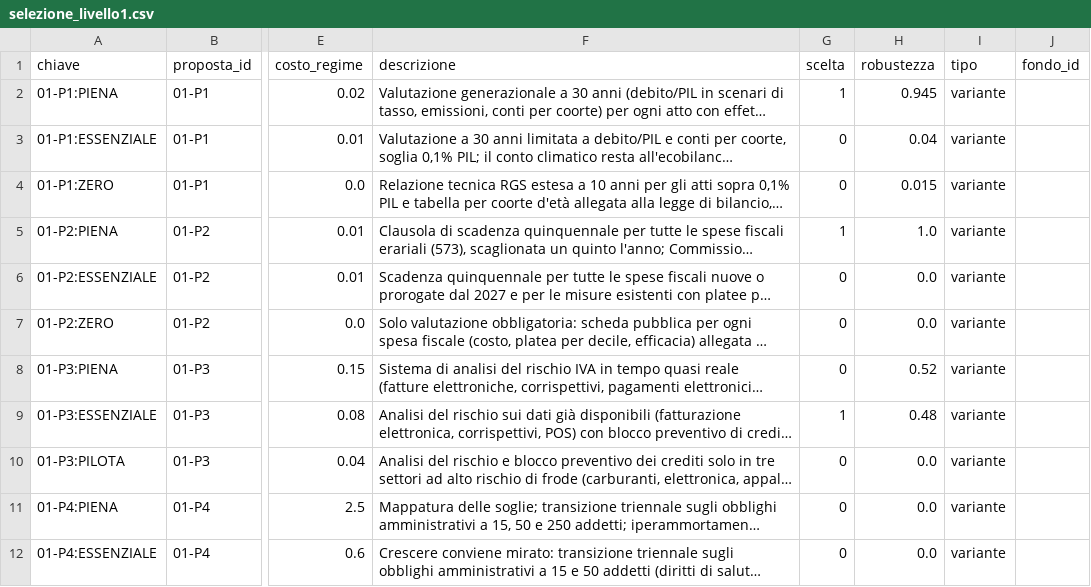
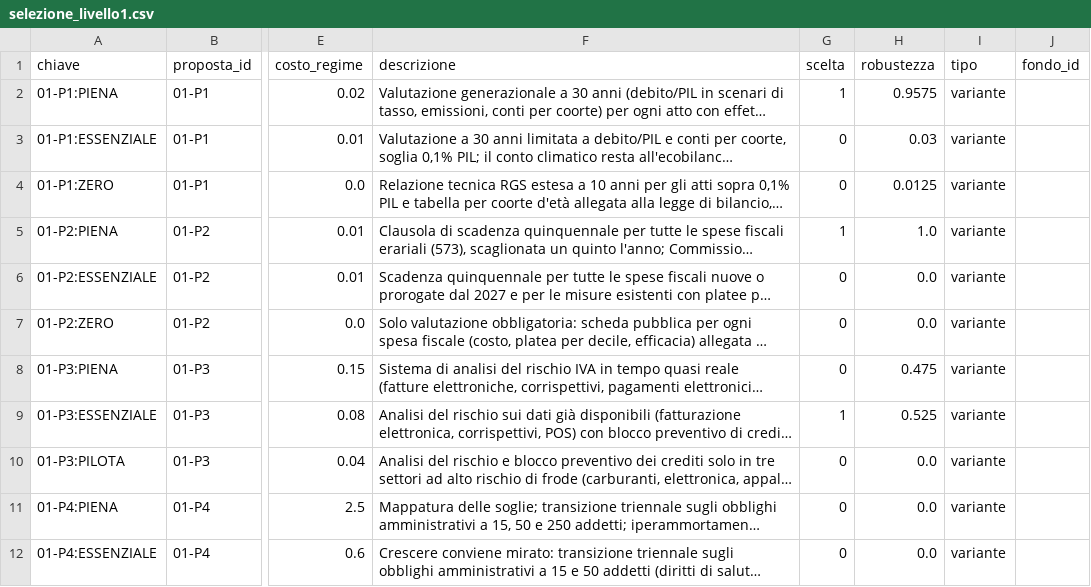
Before and after one commit to FabioDeLuca1977/governai, a CSV file: programma/selezione_livello1.csv, drawn as a sheet; only a part is shown, gaps mark what is left out; long unchanged cells end in …; the diff covers the shown part only; the diff names each change by its address in the sheet, - before the commit and + after, or states it on an @@ line.

```diff
--- a/programma/selezione_livello1.csv
+++ b/programma/selezione_livello1.csv
-H2 (robustezza): 0.945
+H2 (robustezza): 0.9575
-H3 (robustezza): 0.04
+H3 (robustezza): 0.03
-H4 (robustezza): 0.015
+H4 (robustezza): 0.0125
-H8 (robustezza): 0.52
+H8 (robustezza): 0.475
-H9 (robustezza): 0.48
+H9 (robustezza): 0.525
```
Also changed, not shown: 74 edited cells elsewhere in this file, programma/coperture_menu.csv, programma/selezione_difesa.csv, 37 other files.
